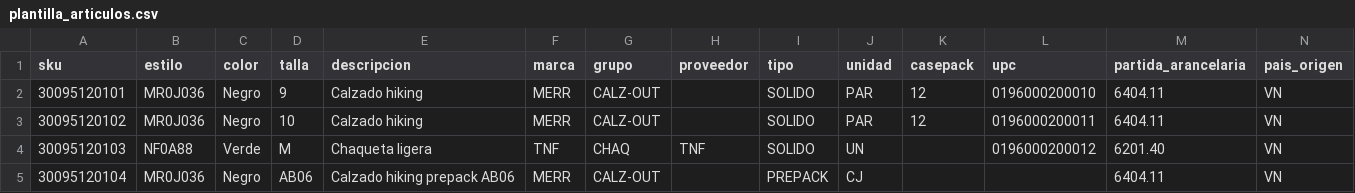
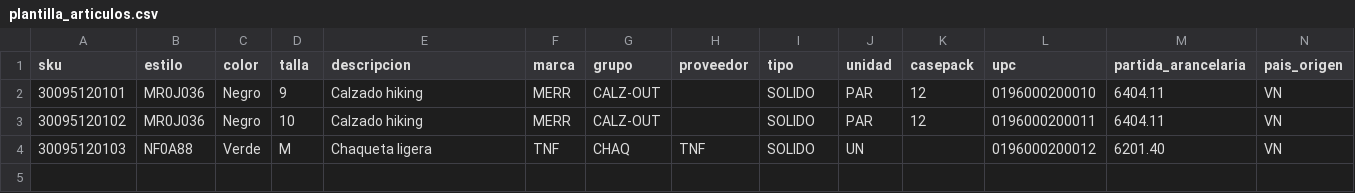
Before and after one commit to egcponcho/facturacion, a CSV file: frontend/public/plantilla_articulos.csv, drawn as a sheet; the diff names each change by its address in the sheet, - before the commit and + after, or states it on an @@ line.

```diff
--- a/frontend/public/plantilla_articulos.csv
+++ b/frontend/public/plantilla_articulos.csv
-row 5: 30095120104 | MR0J036 | Negro | AB06 | Calzado hiking prepack AB06 | MERR | CALZ-OUT |  | PREPACK | CJ |  |  | 6404.11 | VN
```
Also changed, not shown: frontend/public/plantilla_oc.csv, 18 other files.
